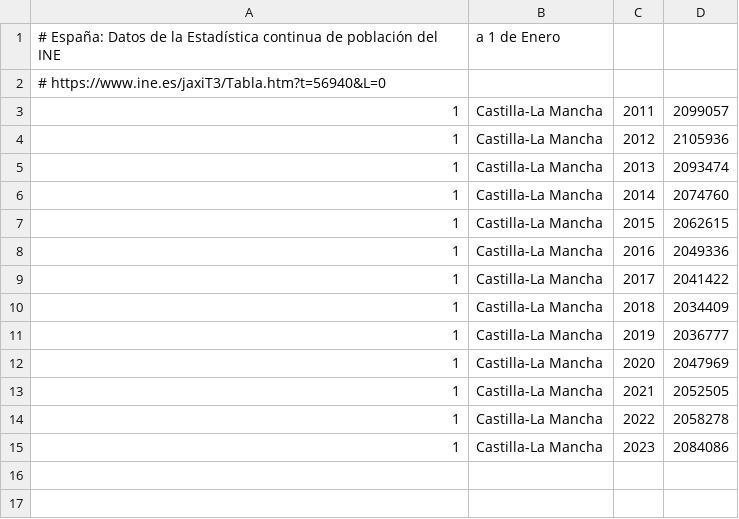
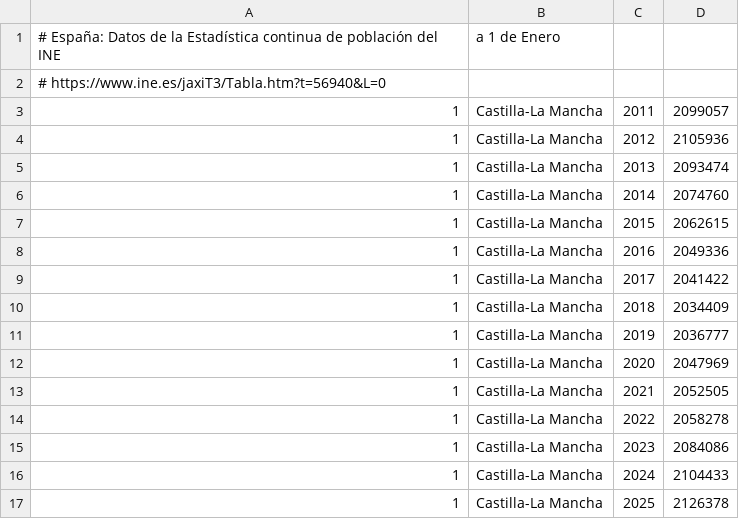
Before and after one commit to civio/presupuesto-castillalamancha, a CSV file: data/poblacion.csv, drawn as a sheet.

```diff
--- a/data/poblacion.csv
+++ b/data/poblacion.csv
@@ -15 +15,3 @@
 1,Castilla-La Mancha,2023,2084086
+1,Castilla-La Mancha,2024,2104433
+1,Castilla-La Mancha,2025,2126378
```
Also changed, not shown: data/inflacion.csv.
